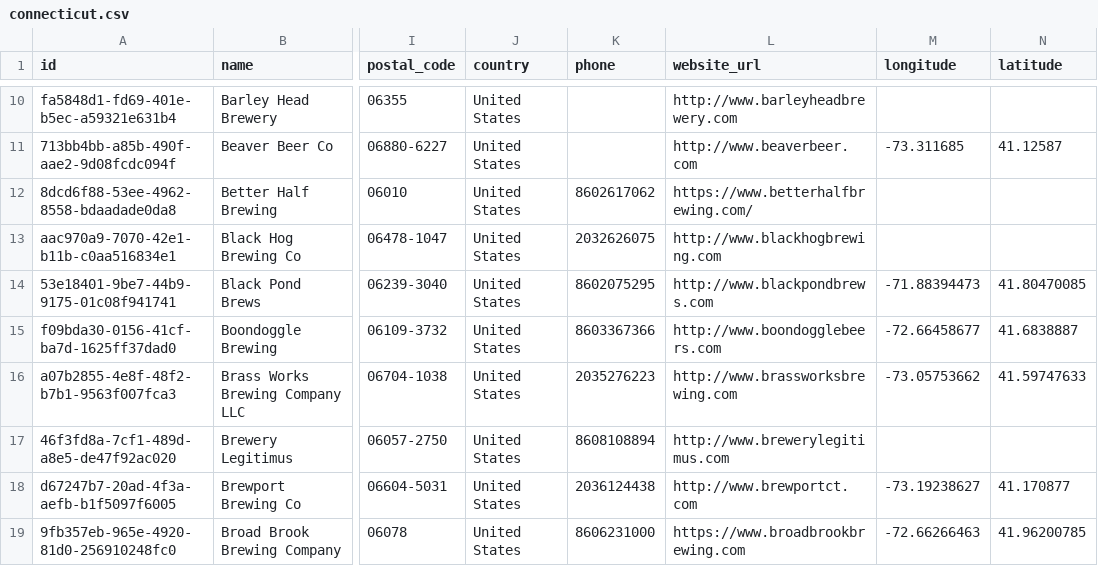
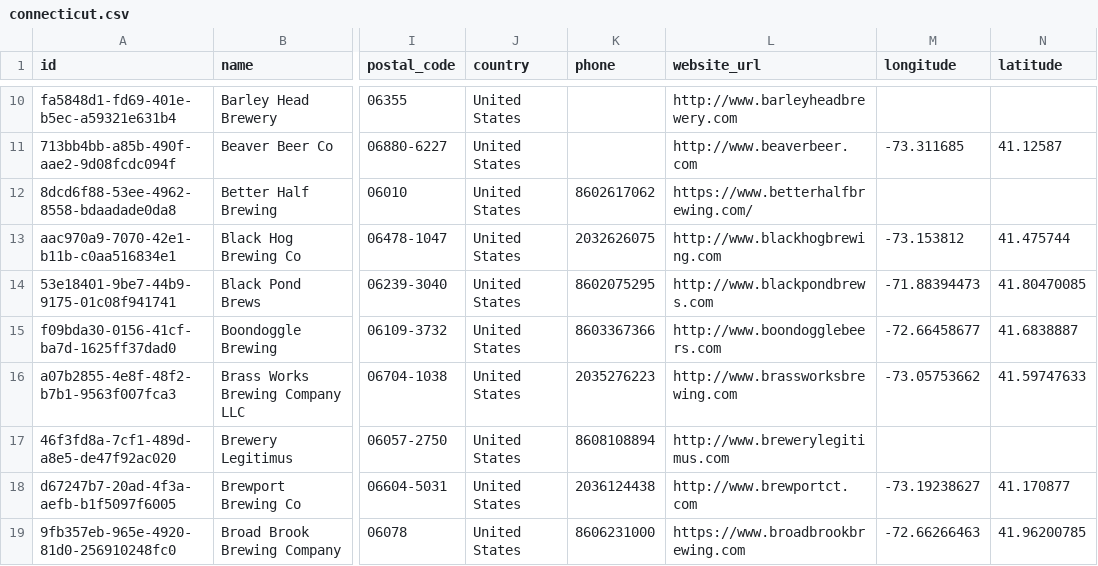
Before and after one commit to openbrewerydb/openbrewerydb, a CSV file: data/united-states/connecticut.csv, drawn as a sheet; only a part is shown, gaps mark what is left out; the diff names each change by its address in the sheet, - before the commit and + after, or states it on an @@ line.

```diff
--- a/data/united-states/connecticut.csv
+++ b/data/united-states/connecticut.csv
-M13 (longitude): (empty)
+M13 (longitude): -73.153812
-N13 (latitude): (empty)
+N13 (latitude): 41.475744
```
